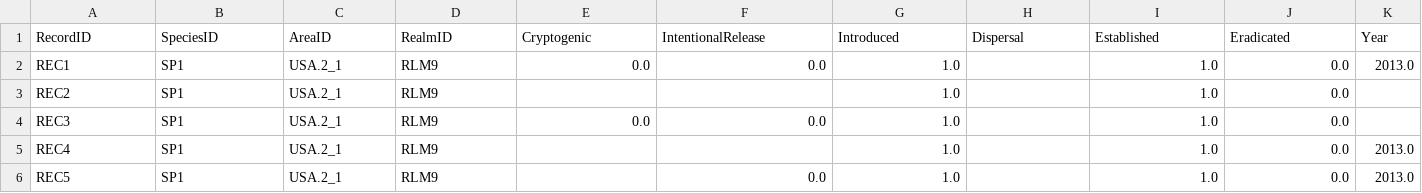
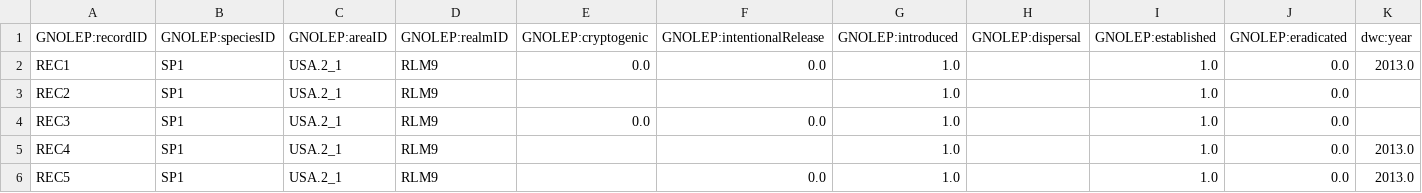
Before and after one commit to hncouto/Global_Database_on_Non-native_Lepidoptera, a CSV file: Database Tables/Obs_Records_DB.csv, drawn as a sheet; only a part is shown; removed rows and columns are numbered as before the commit, all else as after; rows hold the shown columns only; the diff names each change by its address in the sheet, - before the commit and + after, or states it on an @@ line.

```diff
--- a/Database Tables/Obs_Records_DB.csv
+++ b/Database Tables/Obs_Records_DB.csv
-row 1: RecordID | SpeciesID | AreaID | RealmID | Cryptogenic | IntentionalRelease | Introduced | Dispersal | Established | Eradicated | Year
+row 1: GNOLEP:recordID | GNOLEP:speciesID | GNOLEP:areaID | GNOLEP:realmID | GNOLEP:cryptogenic | GNOLEP:intentionalRelease | GNOLEP:introduced | GNOLEP:dispersal | GNOLEP:established | GNOLEP:eradicated | dwc:year
```
Also changed, not shown: Database Tables/Base_Taxonomy.csv, Database Tables/Geography_Regions.csv, 11 other files.
